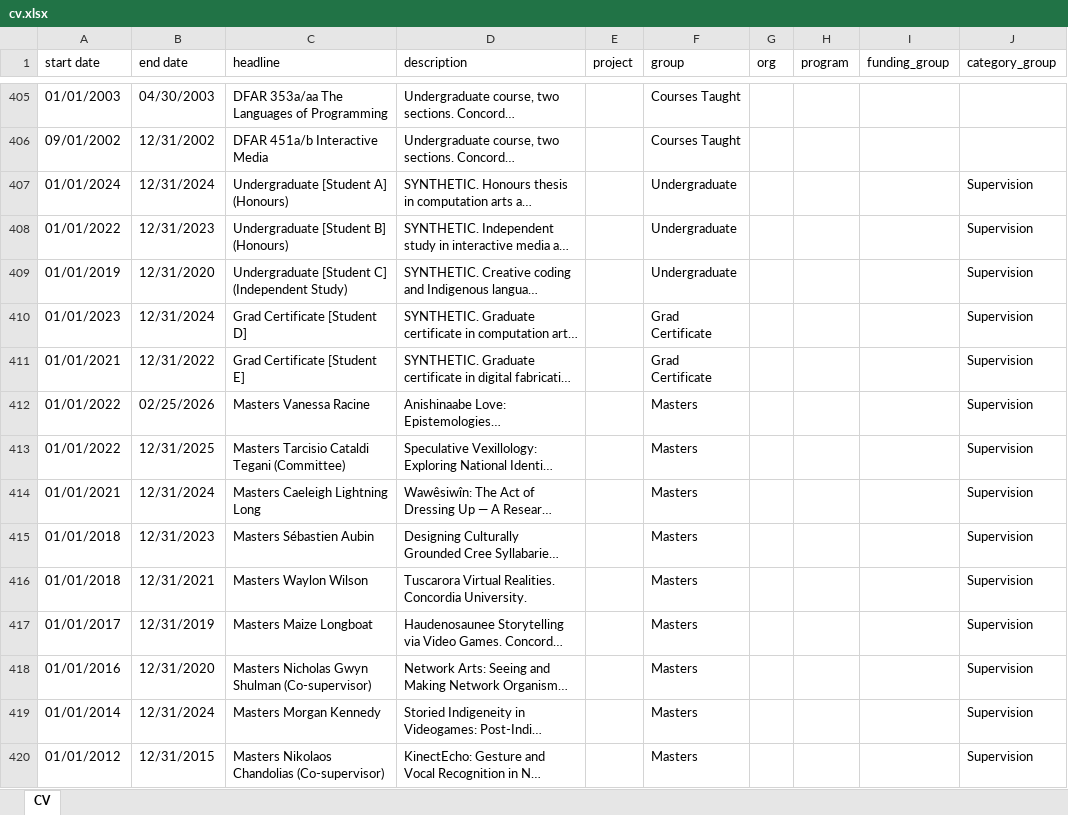
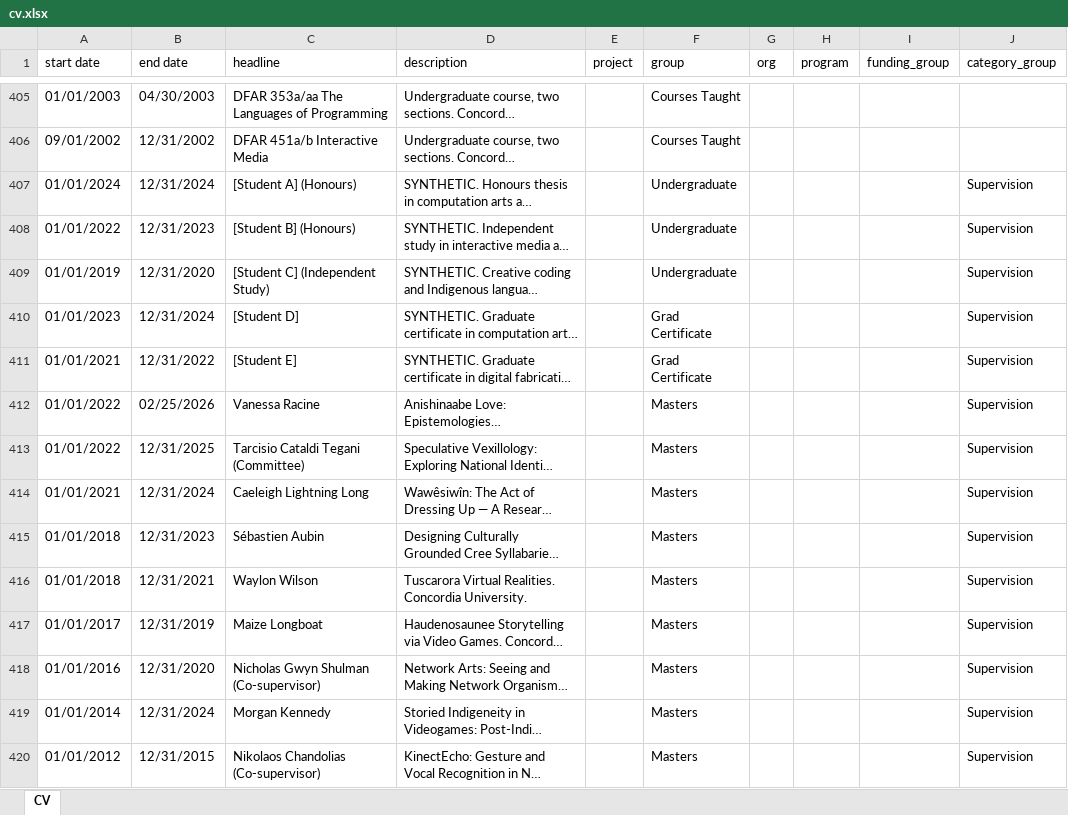
Before and after one commit to North-Fork/Timeline, an Excel workbook: data/cv-data/cv.xlsx, sheet CV, drawn as a sheet; only a part is shown, gaps mark what is left out; long unchanged cells end in …; values as stored, in another font and other column widths than the file's, no borders; the diff covers the shown part only; the diff names each change by its address in the sheet, - before the commit and + after, or states it on an @@ line.

```diff
--- a/data/cv-data/cv.xlsx (sheet CV)
+++ b/data/cv-data/cv.xlsx (sheet CV)
-C407 (headline): Undergraduate [Student A] (Honours)
+C407 (headline): [Student A] (Honours)
-C408 (headline): Undergraduate [Student B] (Honours)
+C408 (headline): [Student B] (Honours)
-C409 (headline): Undergraduate [Student C] (Independent Study)
+C409 (headline): [Student C] (Independent Study)
-C410 (headline): Grad Certificate [Student D]
+C410 (headline): [Student D]
-C411 (headline): Grad Certificate [Student E]
+C411 (headline): [Student E]
-C412 (headline): Masters Vanessa Racine
+C412 (headline): Vanessa Racine
-C413 (headline): Masters Tarcisio Cataldi Tegani (Committee)
+C413 (headline): Tarcisio Cataldi Tegani (Committee)
-C414 (headline): Masters Caeleigh Lightning Long
+C414 (headline): Caeleigh Lightning Long
-C415 (headline): Masters Sébastien Aubin
+C415 (headline): Sébastien Aubin
-C416 (headline): Masters Waylon Wilson
+C416 (headline): Waylon Wilson
-C417 (headline): Masters Maize Longboat
+C417 (headline): Maize Longboat
-C418 (headline): Masters Nicholas Gwyn Shulman (Co-supervisor)
+C418 (headline): Nicholas Gwyn Shulman (Co-supervisor)
-C419 (headline): Masters Morgan Kennedy
+C419 (headline): Morgan Kennedy
-C420 (headline): Masters Nikolaos Chandolias (Co-supervisor)
+C420 (headline): Nikolaos Chandolias (Co-supervisor)
```
Also changed, not shown: 16 edited cells elsewhere in this sheet, 2 other files.
